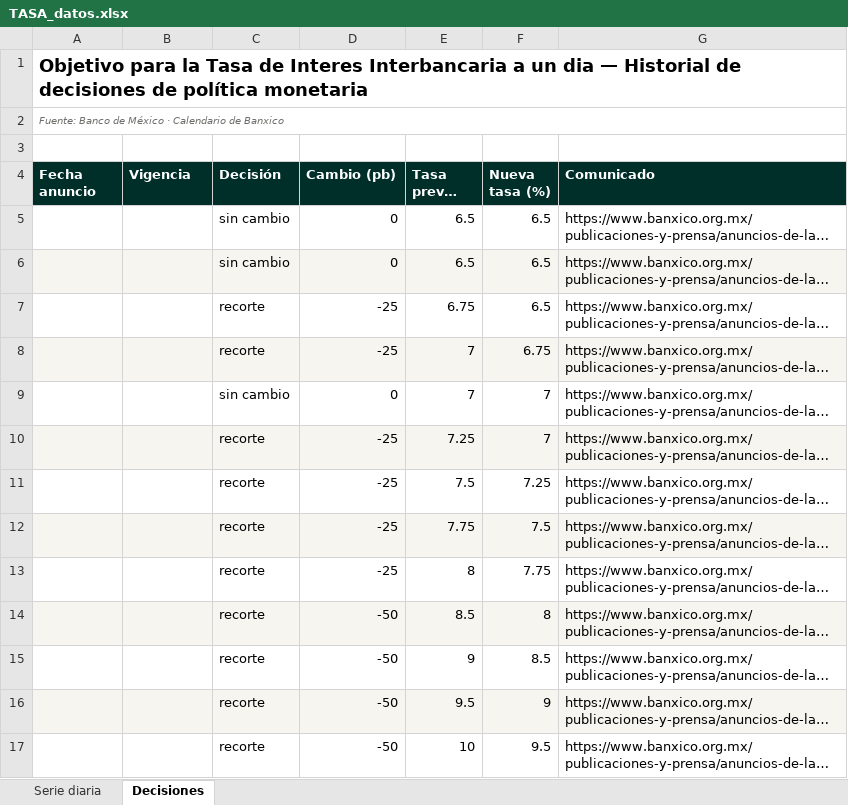
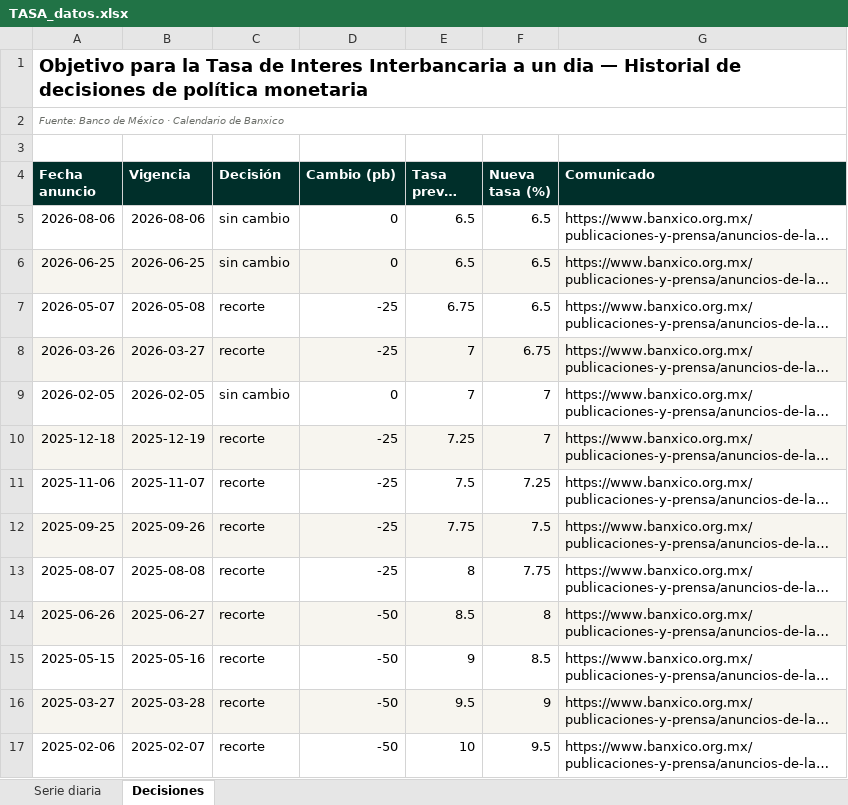
Before and after one commit to luisbuendiag/Indicadores_macroeconomicos_Mex, an Excel workbook: downloads/indicadores/TASA/TASA_datos.xlsx, sheet Decisiones, drawn as a sheet; long unchanged cells end in …; values as stored, in another font and other column widths than the file's, no borders; the diff names each change by its address in the sheet, - before the commit and + after, or states it on an @@ line.

```diff
--- a/downloads/indicadores/TASA/TASA_datos.xlsx (sheet Decisiones)
+++ b/downloads/indicadores/TASA/TASA_datos.xlsx (sheet Decisiones)
-A5 (Fecha anuncio): (empty)
+A5 (Fecha anuncio): 2026-08-06
-B5 (Vigencia): (empty)
+B5 (Vigencia): 2026-08-06
-A6 (Fecha anuncio): (empty)
+A6 (Fecha anuncio): 2026-06-25
-B6 (Vigencia): (empty)
+B6 (Vigencia): 2026-06-25
-A7 (Fecha anuncio): (empty)
+A7 (Fecha anuncio): 2026-05-07
-B7 (Vigencia): (empty)
+B7 (Vigencia): 2026-05-08
-A8 (Fecha anuncio): (empty)
+A8 (Fecha anuncio): 2026-03-26
-B8 (Vigencia): (empty)
+B8 (Vigencia): 2026-03-27
-A9 (Fecha anuncio): (empty)
+A9 (Fecha anuncio): 2026-02-05
-B9 (Vigencia): (empty)
+B9 (Vigencia): 2026-02-05
-A10 (Fecha anuncio): (empty)
+A10 (Fecha anuncio): 2025-12-18
-B10 (Vigencia): (empty)
+B10 (Vigencia): 2025-12-19
-A11 (Fecha anuncio): (empty)
+A11 (Fecha anuncio): 2025-11-06
-B11 (Vigencia): (empty)
+B11 (Vigencia): 2025-11-07
-A12 (Fecha anuncio): (empty)
+A12 (Fecha anuncio): 2025-09-25
-B12 (Vigencia): (empty)
+B12 (Vigencia): 2025-09-26
-A13 (Fecha anuncio): (empty)
+A13 (Fecha anuncio): 2025-08-07
-B13 (Vigencia): (empty)
+B13 (Vigencia): 2025-08-08
-A14 (Fecha anuncio): (empty)
+A14 (Fecha anuncio): 2025-06-26
-B14 (Vigencia): (empty)
+B14 (Vigencia): 2025-06-27
-A15 (Fecha anuncio): (empty)
+A15 (Fecha anuncio): 2025-05-15
-B15 (Vigencia): (empty)
+B15 (Vigencia): 2025-05-16
-A16 (Fecha anuncio): (empty)
+A16 (Fecha anuncio): 2025-03-27
-B16 (Vigencia): (empty)
+B16 (Vigencia): 2025-03-28
-A17 (Fecha anuncio): (empty)
+A17 (Fecha anuncio): 2025-02-06
-B17 (Vigencia): (empty)
+B17 (Vigencia): 2025-02-07
```
Also changed, not shown: downloads/Indicadores_Macroeconomicos_Mexico_Actualizado.xlsx, downloads/indicadores/BCMM/BCMM_datos.xlsx, 16 other files.
